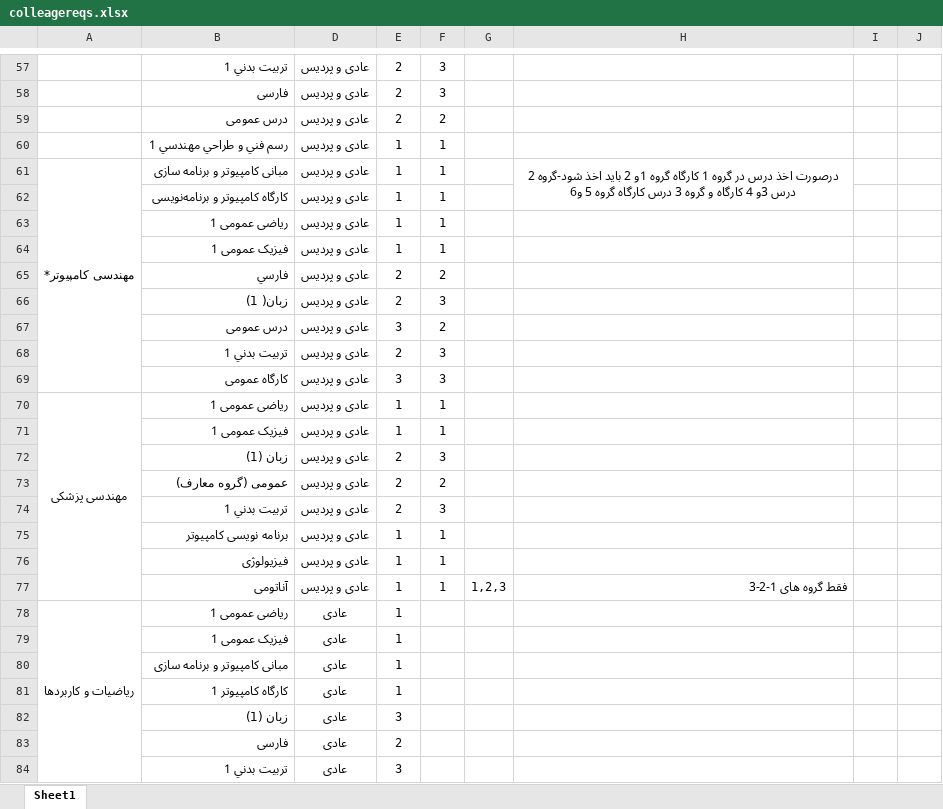
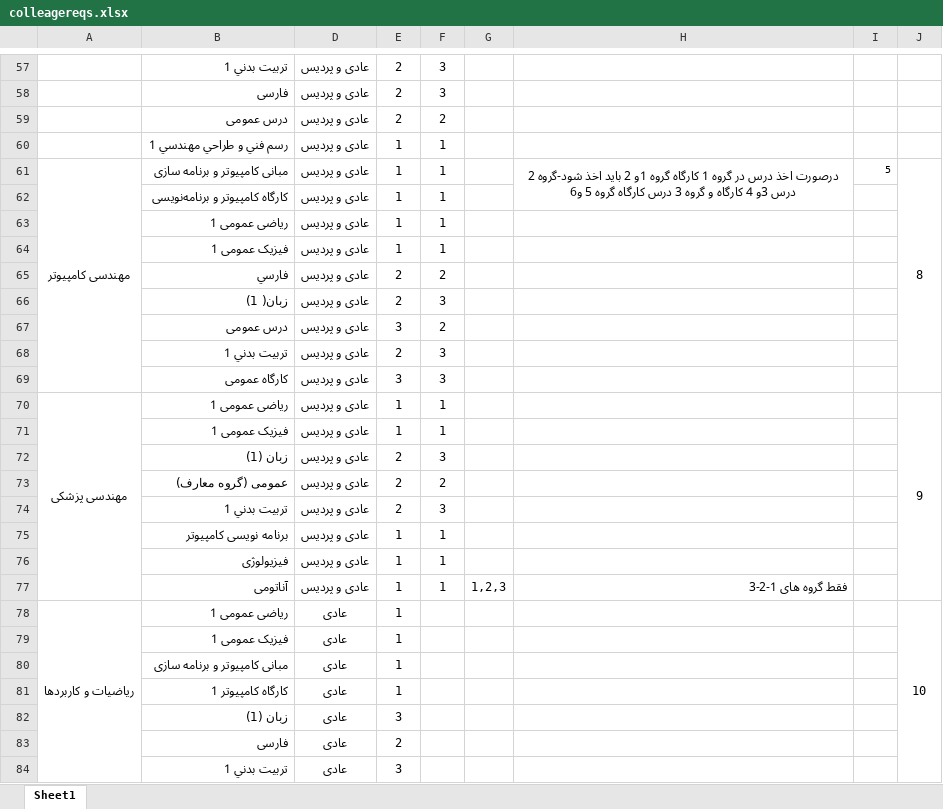
Before and after one commit to aminabvaal/automata-newentries, an Excel workbook: conf/colleagereqs.xlsx, sheet Sheet1, drawn as a sheet; only a part is shown, gaps mark what is left out; values as stored, in another font and other column widths than the file's, no borders; the diff covers the shown part only; the diff names each change by its address in the sheet, - before the commit and + after, or states it on an @@ line.

```diff
--- a/conf/colleagereqs.xlsx (sheet Sheet1)
+++ b/conf/colleagereqs.xlsx (sheet Sheet1)
-A61: مهندسی کامپیوتر*
+A61: مهندسی کامپیوتر
-I61: (empty)
+I61: 5
-J61: (empty)
+J61: 8
+J61:J69 merged
-J70: (empty)
+J70: 9
+J70:J77 merged
-J78: (empty)
+J78: 10
+J78:J85 merged
```
Also changed, not shown: 8 added rows, 33 edited cells and merged cells elsewhere in this sheet, hidden cells, 5 other files.
